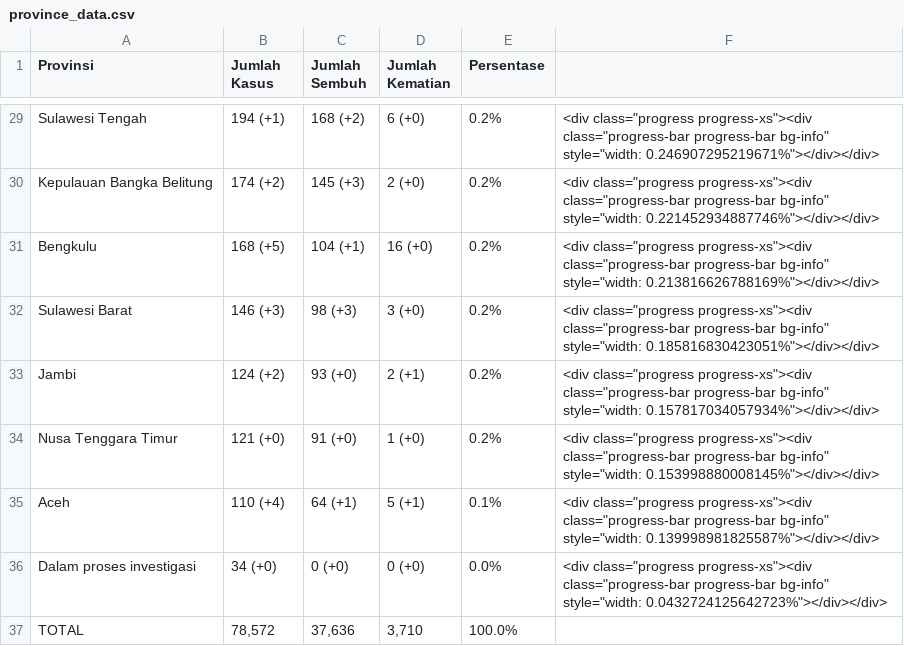
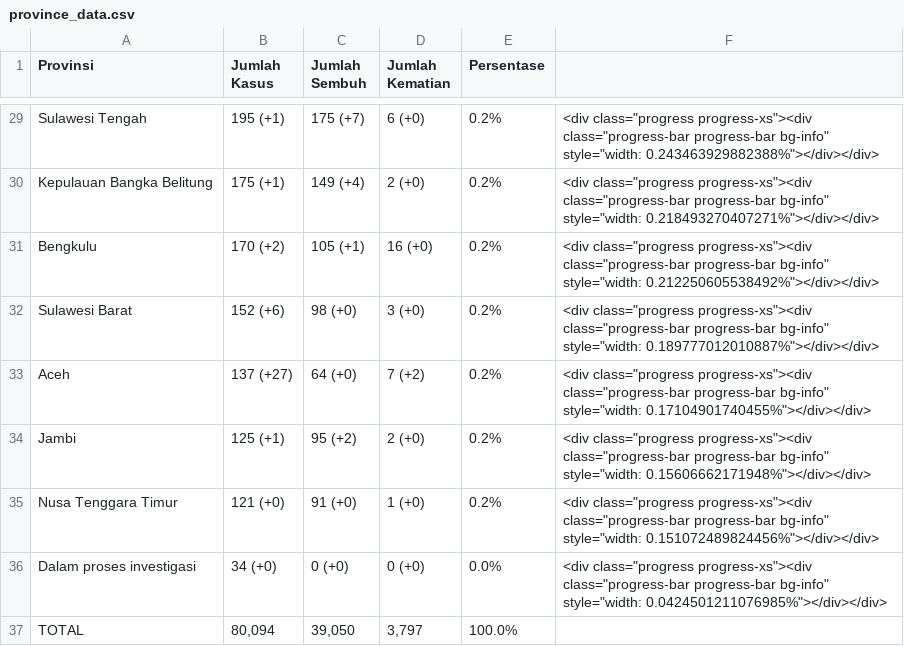
Before and after one commit to idilhaq/covid19ID, a CSV file: province_data.csv, drawn as a sheet; only a part is shown, gaps mark what is left out; removed rows and columns are numbered as before the commit, all else as after; the diff covers the shown part only; the diff names each change by its address in the sheet, - before the commit and + after, or states it on an @@ line.

```diff
--- a/province_data.csv
+++ b/province_data.csv
-B29 (Jumlah Kasus): 194 (+1)
+B29 (Jumlah Kasus): 195 (+1)
-C29 (Jumlah Sembuh): 168 (+2)
+C29 (Jumlah Sembuh): 175 (+7)
-F29: …bg-info" style="width: 0.246907295219671%"></div></div>
+F29: …bg-info" style="width: 0.243463929882388%"></div></div>
-B30 (Jumlah Kasus): 174 (+2)
+B30 (Jumlah Kasus): 175 (+1)
-C30 (Jumlah Sembuh): 145 (+3)
+C30 (Jumlah Sembuh): 149 (+4)
-F30: …bg-info" style="width: 0.221452934887746%"></div></div>
+F30: …bg-info" style="width: 0.218493270407271%"></div></div>
-B31 (Jumlah Kasus): 168 (+5)
+B31 (Jumlah Kasus): 170 (+2)
-C31 (Jumlah Sembuh): 104 (+1)
+C31 (Jumlah Sembuh): 105 (+1)
-F31: …bg-info" style="width: 0.213816626788169%"></div></div>
+F31: …bg-info" style="width: 0.212250605538492%"></div></div>
-B32 (Jumlah Kasus): 146 (+3)
+B32 (Jumlah Kasus): 152 (+6)
-C32 (Jumlah Sembuh): 98 (+3)
+C32 (Jumlah Sembuh): 98 (+0)
-F32: …bg-info" style="width: 0.185816830423051%"></div></div>
+F32: …bg-info" style="width: 0.189777012010887%"></div></div>
+row 33: Aceh | 137 (+27) | 64 (+0) | 7 (+2) | 0.2% | <div class="progress progress-xs"><div class="progress-bar progress-bar bg-info" style="width: 0.17104901740455%"></div></div>
-B34 (Jumlah Kasus): 124 (+2)
+B34 (Jumlah Kasus): 125 (+1)
-C34 (Jumlah Sembuh): 93 (+0)
+C34 (Jumlah Sembuh): 95 (+2)
-D34 (Jumlah Kematian): 2 (+1)
+D34 (Jumlah Kematian): 2 (+0)
-F34: …bg-info" style="width: 0.157817034057934%"></div></div>
+F34: …bg-info" style="width: 0.15606662171948%"></div></div>
-F35: …bg-info" style="width: 0.153998880008145%"></div></div>
+F35: …bg-info" style="width: 0.151072489824456%"></div></div>
-row 35: Aceh | 110 (+4) | 64 (+1) | 5 (+1) | 0.1% | <div class="progress progress-xs"><div class="progress-bar progress-bar bg-info" style="width: 0.139998981825587%"></div></div>
-F36: …bg-info" style="width: 0.0432724125642723%"></div></div>
+F36: …bg-info" style="width: 0.0424501211076985%"></div></div>
-B37 (Jumlah Kasus): 78,572
+B37 (Jumlah Kasus): 80,094
-C37 (Jumlah Sembuh): 37,636
+C37 (Jumlah Sembuh): 39,050
-D37 (Jumlah Kematian): 3,710
+D37 (Jumlah Kematian): 3,797
```
Also changed, not shown: 1 added row, 1 removed row and 92 edited cells elsewhere in this file, 2 other files.
